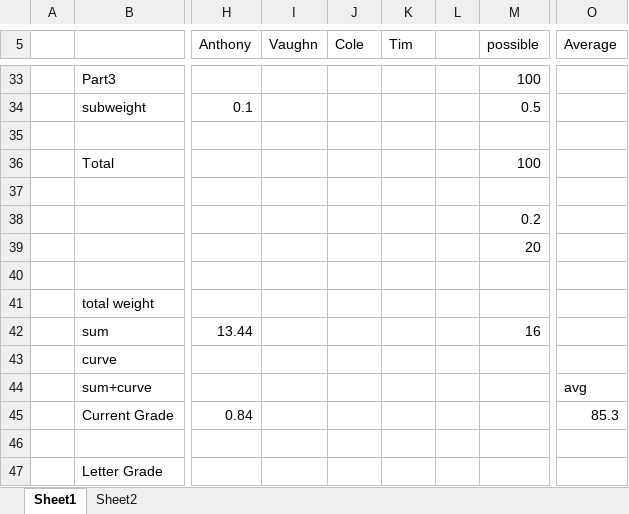
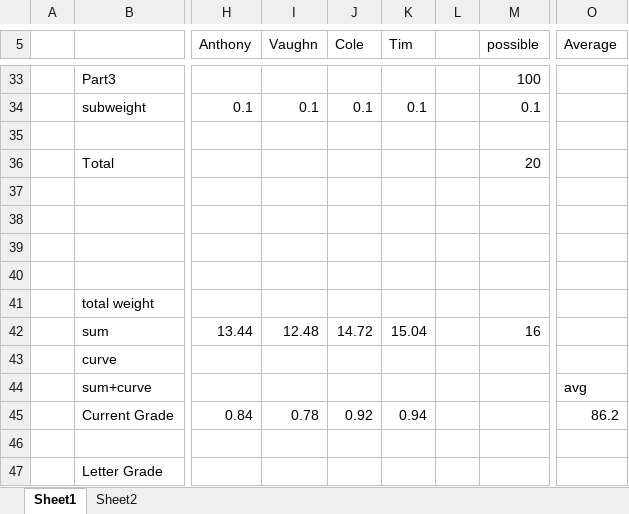
Before and after one commit to benbeeler/TEACHING, an Excel workbook: Nuclear_Fuel_Performance/NE533_Spring2025/grading.xlsx, sheet Sheet1, drawn as a sheet; only a part is shown, gaps mark what is left out; values as stored, in another font and other column widths than the file's, no borders; the diff covers the shown part only; the diff names each change by its address in the sheet, - before the commit and + after, or states it on an @@ line.

```diff
--- a/Nuclear_Fuel_Performance/NE533_Spring2025/grading.xlsx (sheet Sheet1)
+++ b/Nuclear_Fuel_Performance/NE533_Spring2025/grading.xlsx (sheet Sheet1)
-I34 (Vaughn): (empty)
+I34 (Vaughn): 0.1
-J34 (Cole): (empty)
+J34 (Cole): 0.1
-K34 (Tim): (empty)
+K34 (Tim): 0.1
-M34 (possible): 0.5
+M34 (possible): 0.1
-M36 (possible): 100
+M36 (possible): 20
-M38 (possible): 0.2
+M38 (possible): (empty)
-M39 (possible): 20
+M39 (possible): (empty)
-I42 (Vaughn): (empty)
+I42 (Vaughn): 12.48
-J42 (Cole): (empty)
+J42 (Cole): 14.72
-K42 (Tim): (empty)
+K42 (Tim): 15.04
-I45 (Vaughn): (empty)
+I45 (Vaughn): 0.78
-J45 (Cole): (empty)
+J45 (Cole): 0.92
-K45 (Tim): (empty)
+K45 (Tim): 0.94
-O45 (Average): 85.3
+O45 (Average): 86.2
```
Also changed, not shown: 29 edited cells elsewhere in this sheet, 14 other files.
